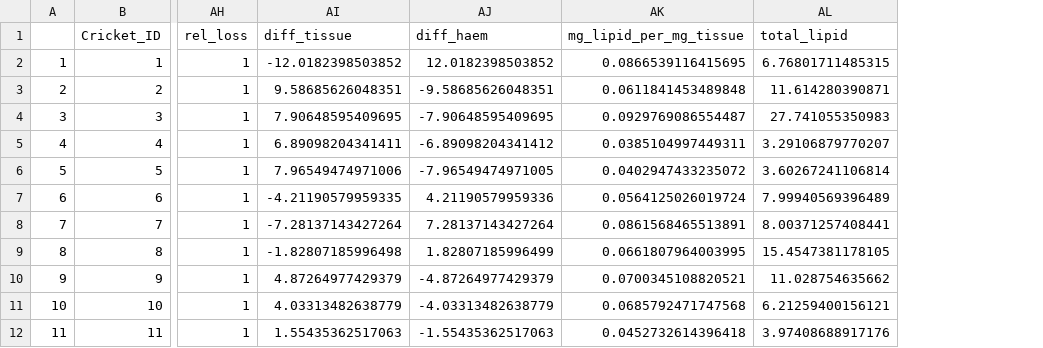
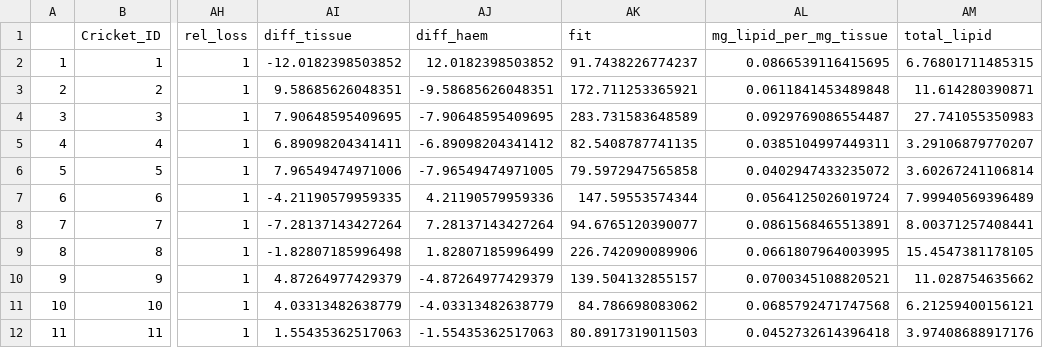
Before and after one commit to jacintak/AchetaDesiccation, a CSV file: Tissue water content/macromolecule_results.csv, drawn as a sheet; only a part is shown, gaps mark what is left out; the diff names each change by its address in the sheet, - before the commit and + after, or states it on an @@ line.

```diff
--- a/Tissue water content/macromolecule_results.csv
+++ b/Tissue water content/macromolecule_results.csv
+column AK (fit), rows 2-12: 91.7438226774237 | 172.711253365921 | 283.731583648589 | 82.5408787741135 | 79.5972947565858 | 147.59553574344 | 94.6765120390077 | 226.742090089906 | 139.504132855157 | 84.786698083062 | 80.8917319011503
```
Also changed, not shown: 9 other files.
